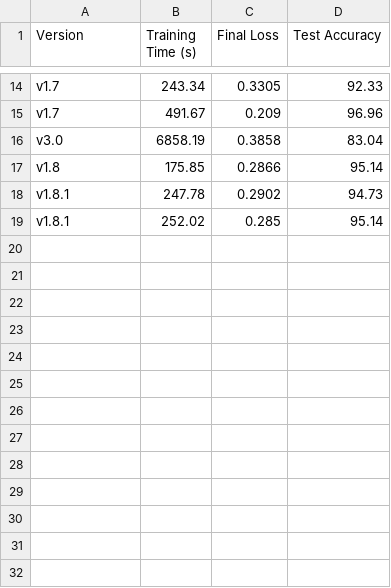
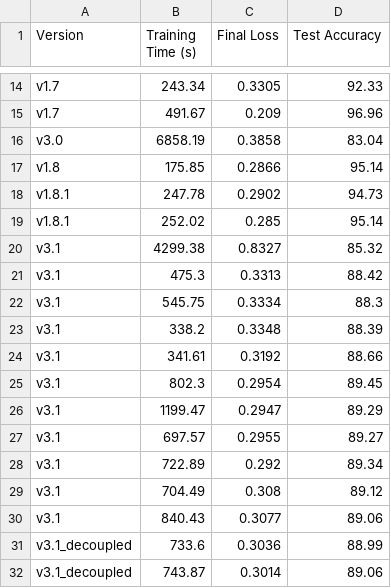
Before and after one commit to the-biKing/numberAI, a CSV file: benchmark_results.csv, drawn as a sheet; only a part is shown, gaps mark what is left out; the diff names each change by its address in the sheet, - before the commit and + after, or states it on an @@ line.

Commit message:
feat: implement v3.1 model architecture, training pipeline, and automated backup system

```diff
--- a/benchmark_results.csv
+++ b/benchmark_results.csv
+row 20: v3.1 | 4299.38 | 0.8327 | 85.32
+row 21: v3.1 | 475.3 | 0.3313 | 88.42
+row 22: v3.1 | 545.75 | 0.3334 | 88.3
+row 23: v3.1 | 338.2 | 0.3348 | 88.39
+row 24: v3.1 | 341.61 | 0.3192 | 88.66
+row 25: v3.1 | 802.3 | 0.2954 | 89.45
+row 26: v3.1 | 1199.47 | 0.2947 | 89.29
+row 27: v3.1 | 697.57 | 0.2955 | 89.27
+row 28: v3.1 | 722.89 | 0.292 | 89.34
+row 29: v3.1 | 704.49 | 0.308 | 89.12
+row 30: v3.1 | 840.43 | 0.3077 | 89.06
+row 31: v3.1_decoupled | 733.6 | 0.3036 | 88.99
+row 32: v3.1_decoupled | 743.87 | 0.3014 | 89.06
```
Also changed, not shown: 32 other files.
